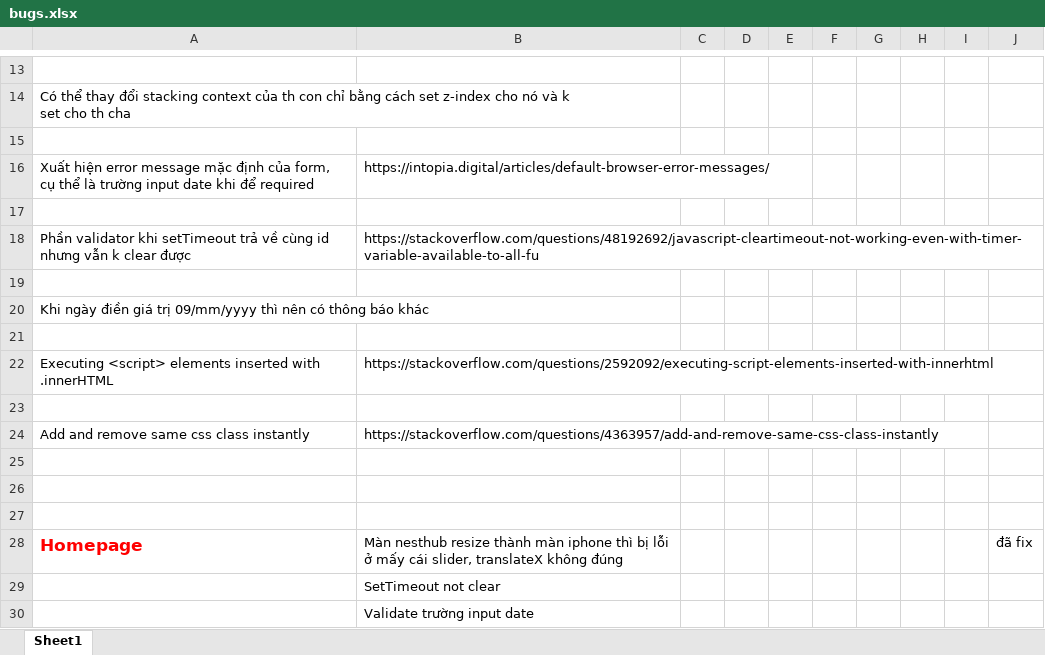
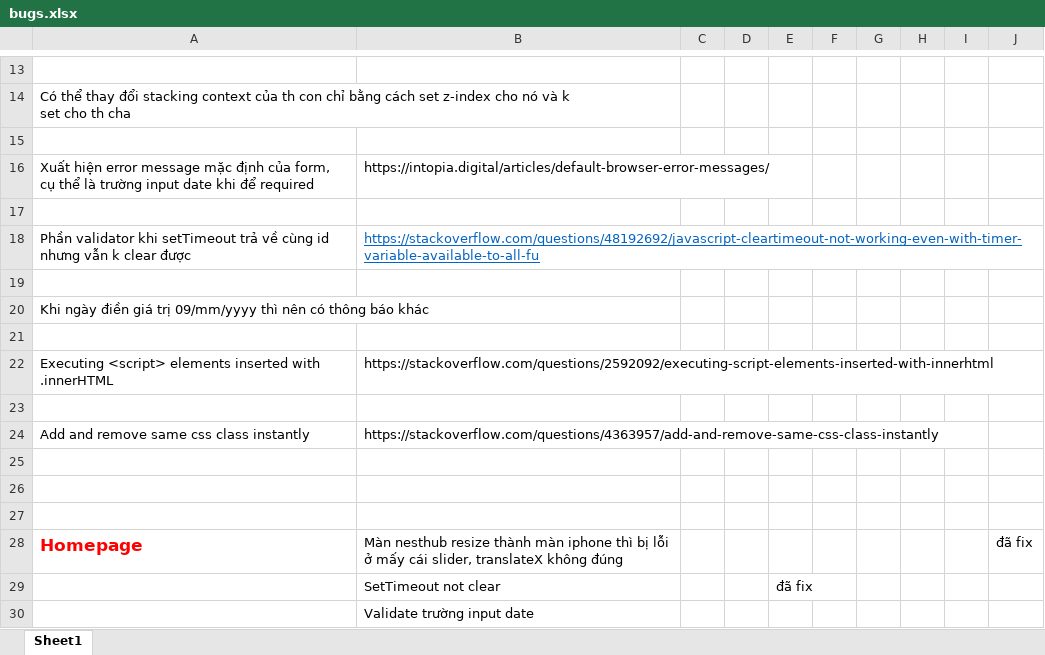
Before and after one commit to lehoanggiap/MatSaiGon, an Excel workbook: bugs.xlsx, sheet Sheet1, drawn as a sheet; only a part is shown, gaps mark what is left out; values as stored, in another font and other column widths than the file's, no borders; the diff names each change by its address in the sheet, - before the commit and + after, or states it on an @@ line.

```diff
--- a/bugs.xlsx (sheet Sheet1)
+++ b/bugs.xlsx (sheet Sheet1)
@@ B18 underline: off → on, text colour: black → #0563C1 @@
-E29: (empty)
+E29: đã fix
```
Also changed, not shown: 4 other files.
